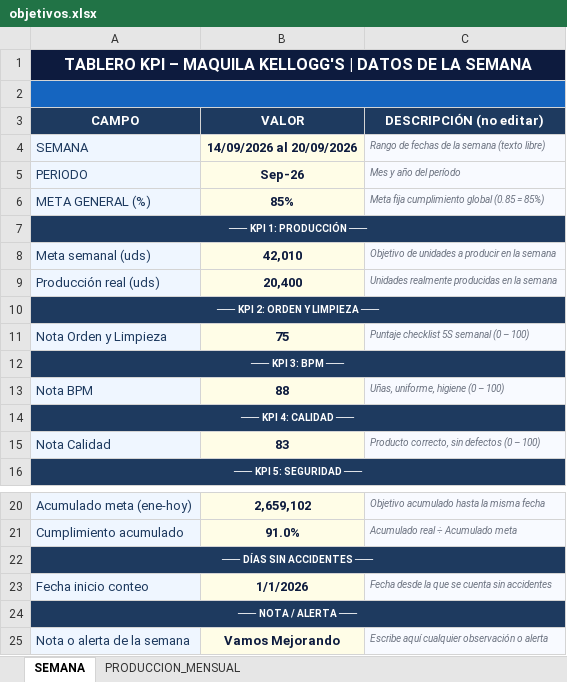
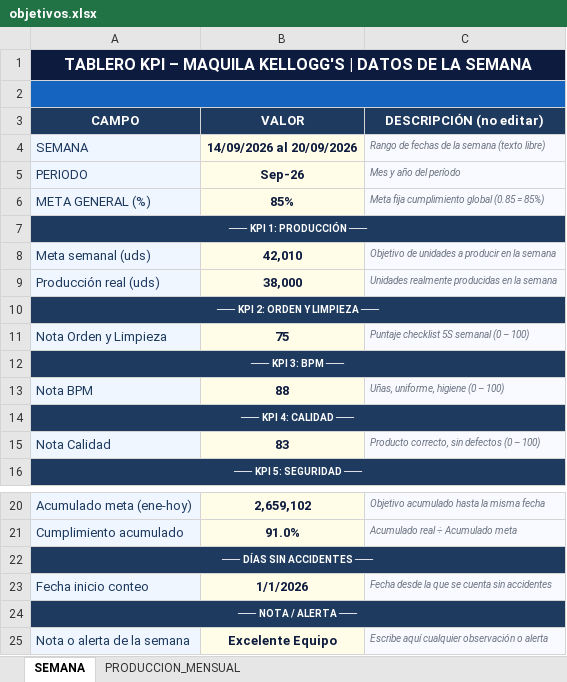
Before and after one commit to Chesitooo/JESKELL-TV, an Excel workbook: data/objetivos.xlsx, sheet SEMANA, drawn as a sheet; only a part is shown, gaps mark what is left out; values as stored, in another font and other column widths than the file's, no borders; the diff names each change by its address in the sheet, - before the commit and + after, or states it on an @@ line.

```diff
--- a/data/objetivos.xlsx (sheet SEMANA)
+++ b/data/objetivos.xlsx (sheet SEMANA)
-B9 (VALOR): 20,400
+B9 (VALOR): 38,000
-B25 (VALOR): Vamos Mejorando
+B25 (VALOR): Excelente Equipo
```
Also changed, not shown: sheet PRODUCCION_MENSUAL.
